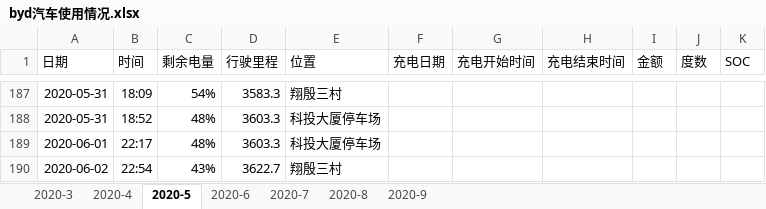
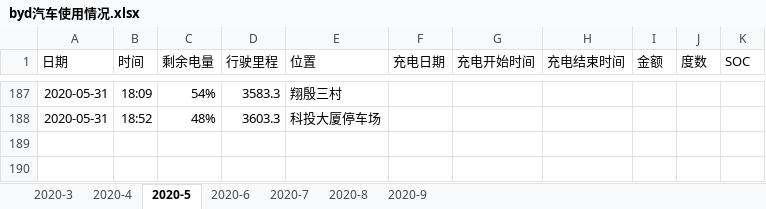
Before and after one commit to dcbdcb/algorithm, an Excel workbook: datastruct/src/main/resources/byd汽车使用情况.xlsx, sheet 2020-5, drawn as a sheet; only a part is shown, gaps mark what is left out; values as stored, in another font and other column widths than the file's, no borders; the diff names each change by its address in the sheet, - before the commit and + after, or states it on an @@ line.

```diff
--- a/datastruct/src/main/resources/byd汽车使用情况.xlsx (sheet 2020-5)
+++ b/datastruct/src/main/resources/byd汽车使用情况.xlsx (sheet 2020-5)
-row 189: 2020-06-01 | 22:17 | 48% | 3603.3 | 科投大厦停车场
-row 190: 2020-06-02 | 22:54 | 43% | 3622.7 | 翔殷三村
```
Also changed, not shown: sheet 2020-7, sheet 2020-9, sheet 2020-8, sheet 2020-6.
